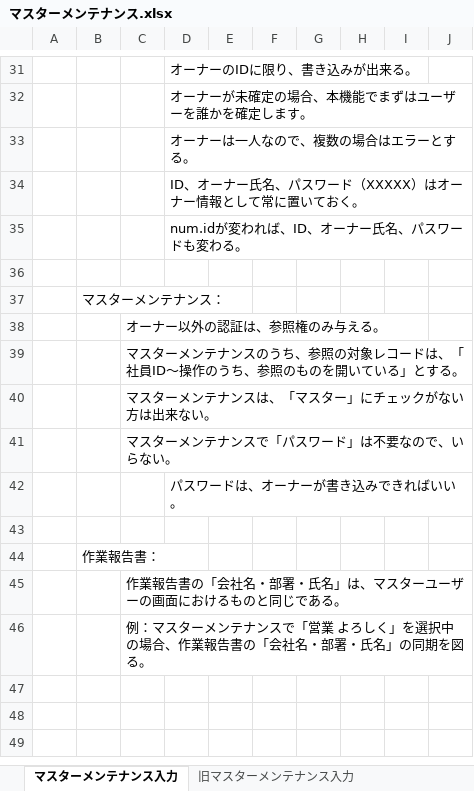
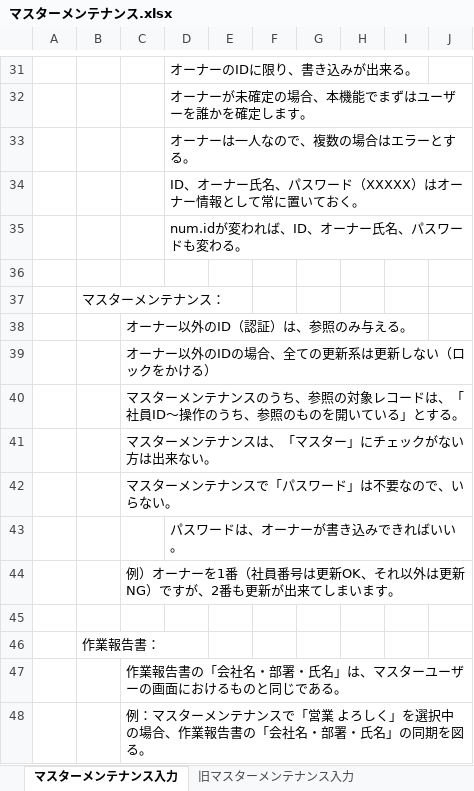
Before and after one commit to kazunyon/kinnmuhyou_17, an Excel workbook: 参考/マスターメンテナンス.xlsx, sheet マスターメンテナンス入力, drawn as a sheet; only a part is shown, gaps mark what is left out; values as stored, in another font and other column widths than the file's, no borders; charts and pictures not drawn; the diff names each change by its address in the sheet, - before the commit and + after, or states it on an @@ line.

Commit message:
【任意のコメント】

```diff
--- a/参考/マスターメンテナンス.xlsx (sheet マスターメンテナンス入力)
+++ b/参考/マスターメンテナンス.xlsx (sheet マスターメンテナンス入力)
-C38: オーナー以外の認証は、参照権のみ与える。
+C38: オーナー以外のID（認証）は、参照のみ与える。
+row 39:  |  | オーナー以外のIDの場合、全ての更新系は更新しない（ロックをかける）
+row 44:  |  | 例）オーナーを1番（社員番号は更新OK、それ以外は更新NG）ですが、2番も更新が出来てしまいます。
```
